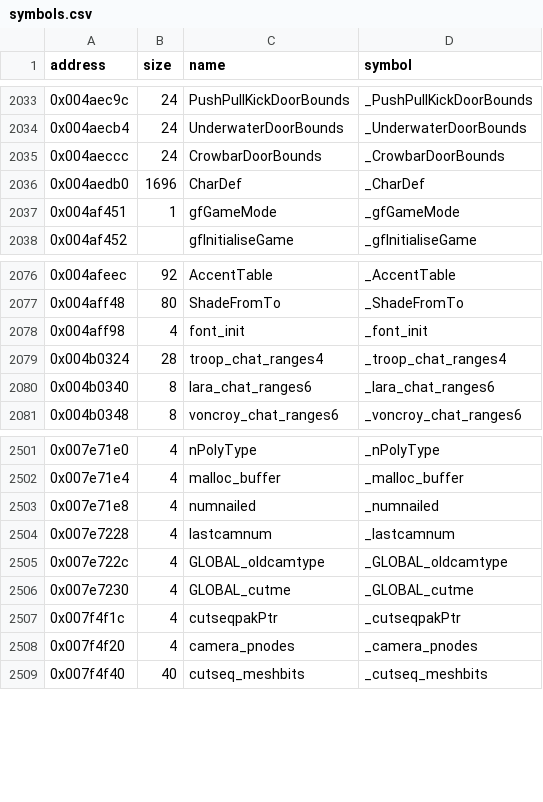
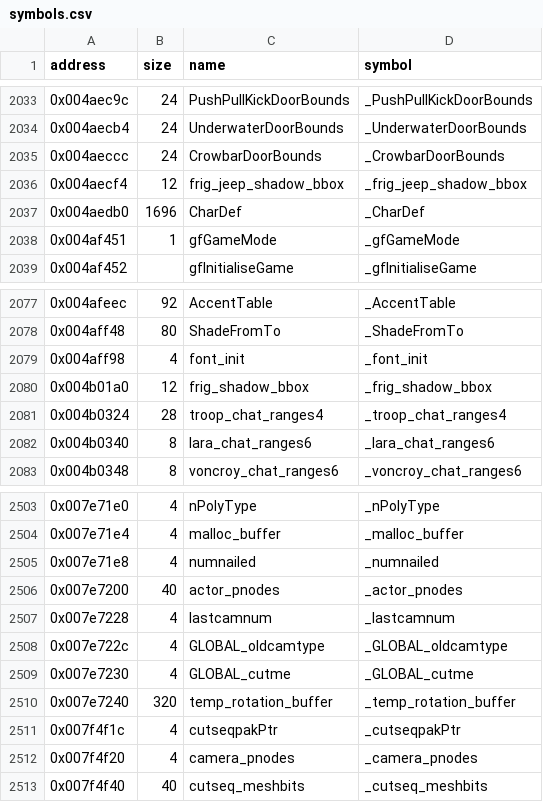
Before and after one commit to LostArtefacts/tr04, a CSV file: config/symbols.csv, drawn as a sheet; only a part is shown, gaps mark what is left out.

```diff
--- a/config/symbols.csv
+++ b/config/symbols.csv
@@ -2035,2 +2035,3 @@ address,size,name,symbol
 0x004aeccc,24,CrowbarDoorBounds,_CrowbarDoorBounds
+0x004aecf4,12,frig_jeep_shadow_bbox,_frig_jeep_shadow_bbox
 0x004aedb0,1696,CharDef,_CharDef
@@ -2078,2 +2079,3 @@ address,size,name,symbol
 0x004aff98,4,font_init,_font_init
+0x004b01a0,12,frig_shadow_bbox,_frig_shadow_bbox
 0x004b0324,28,troop_chat_ranges4,_troop_chat_ranges4
@@ -2503,2 +2505,3 @@ address,size,name,symbol
 0x007e71e8,4,numnailed,_numnailed
+0x007e7200,40,actor_pnodes,_actor_pnodes
 0x007e7228,4,lastcamnum,_lastcamnum
@@ -2506,2 +2509,3 @@ address,size,name,symbol
 0x007e7230,4,GLOBAL_cutme,_GLOBAL_cutme
+0x007e7240,320,temp_rotation_buffer,_temp_rotation_buffer
 0x007f4f1c,4,cutseqpakPtr,_cutseqpakPtr
```
Also changed, not shown: 5 other files.
